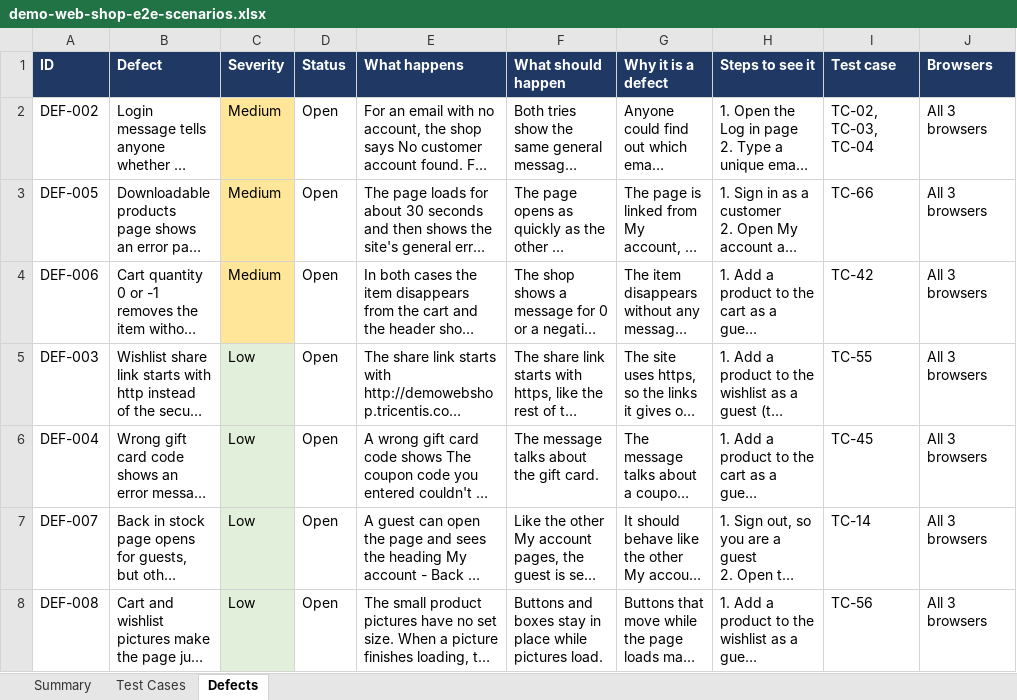
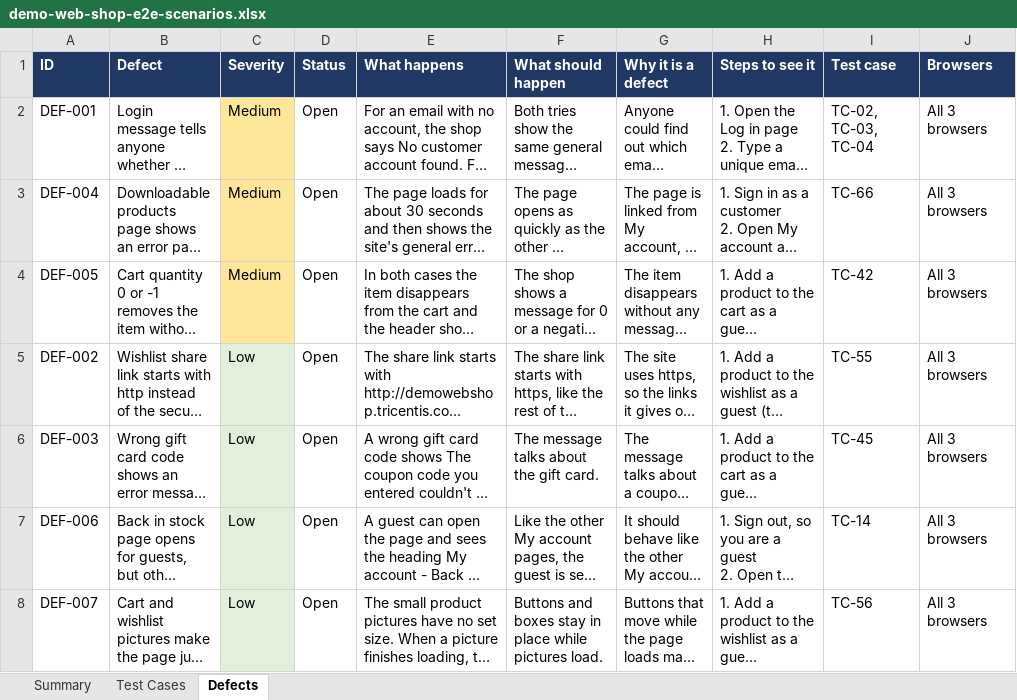
Before and after one commit to pamela-pursuit/URL-driven-Playwright-E2E-automation, an Excel workbook: test-plans/demo-web-shop/demo-web-shop-e2e-scenarios.xlsx, sheet Defects, drawn as a sheet; only a part is shown; long unchanged cells end in …; values as stored, in another font and other column widths than the file's, no borders; the diff names each change by its address in the sheet, - before the commit and + after, or states it on an @@ line.

```diff
--- a/test-plans/demo-web-shop/demo-web-shop-e2e-scenarios.xlsx (sheet Defects)
+++ b/test-plans/demo-web-shop/demo-web-shop-e2e-scenarios.xlsx (sheet Defects)
-A2 (ID): DEF-002
+A2 (ID): DEF-001
-A3 (ID): DEF-005
+A3 (ID): DEF-004
-A4 (ID): DEF-006
+A4 (ID): DEF-005
-A5 (ID): DEF-003
+A5 (ID): DEF-002
-A6 (ID): DEF-004
+A6 (ID): DEF-003
-A7 (ID): DEF-007
+A7 (ID): DEF-006
-A8 (ID): DEF-008
+A8 (ID): DEF-007
```
Also changed, not shown: sheet Summary, sheet Test Cases, 9 other files.
